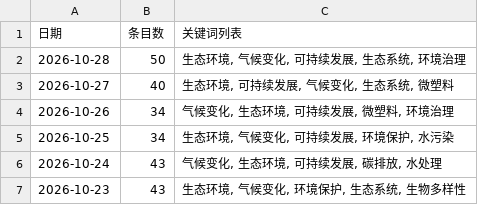
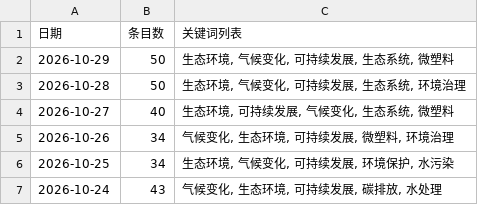
Before and after one commit to black15647/hotspot-radar, a CSV file: docs/data/history.csv, drawn as a sheet; only a part is shown; the shorter side is filled out with more unchanged rows.

```diff
--- a/docs/data/history.csv
+++ b/docs/data/history.csv
@@ -1,2 +1,3 @@
 日期,条目数,关键词列表
+2026-10-29,50,"生态环境, 气候变化, 可持续发展, 生态系统, 微塑料"
 2026-10-28,50,"生态环境, 气候变化, 可持续发展, 生态系统, 环境治理"
```
Also changed, not shown: 11 other files.
